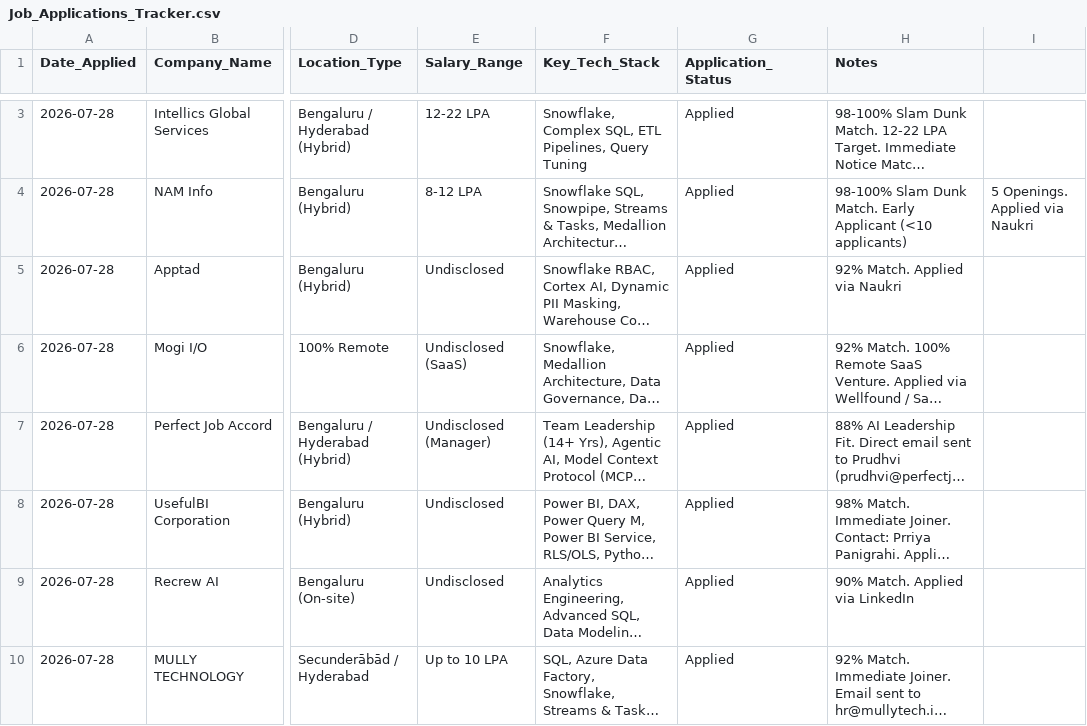
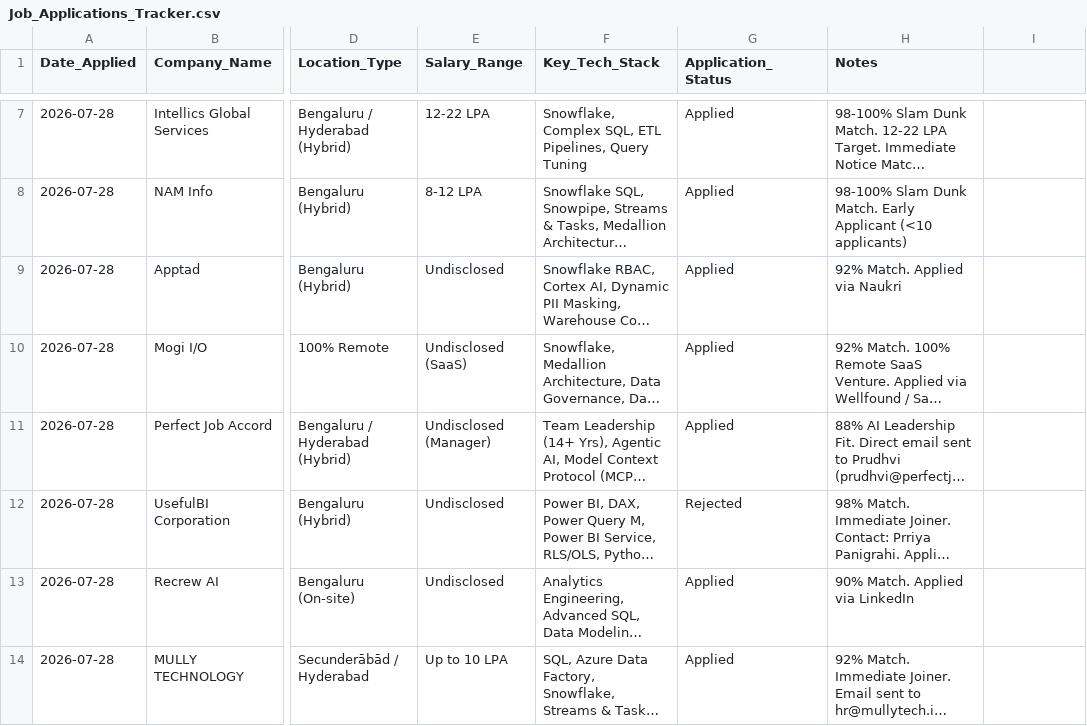
Before and after one commit to LeadGenData/M_Haresh_Kumar, a CSV file: Job_Applications_Tracker.csv, drawn as a sheet; only a part is shown, gaps mark what is left out; long unchanged cells end in …; addresses are those after the commit; the diff covers the shown part only; the diff names each change by its address in the sheet, - before the commit and + after, or states it on an @@ line.

```diff
--- a/Job_Applications_Tracker.csv
+++ b/Job_Applications_Tracker.csv
-I8: 5 Openings. Applied via Naukri
+I8: (empty)
-G12 (Application_Status): Applied
+G12 (Application_Status): Rejected
```
Also changed, not shown: 4 added rows and 2 edited cells elsewhere in this file, 2 other files.
